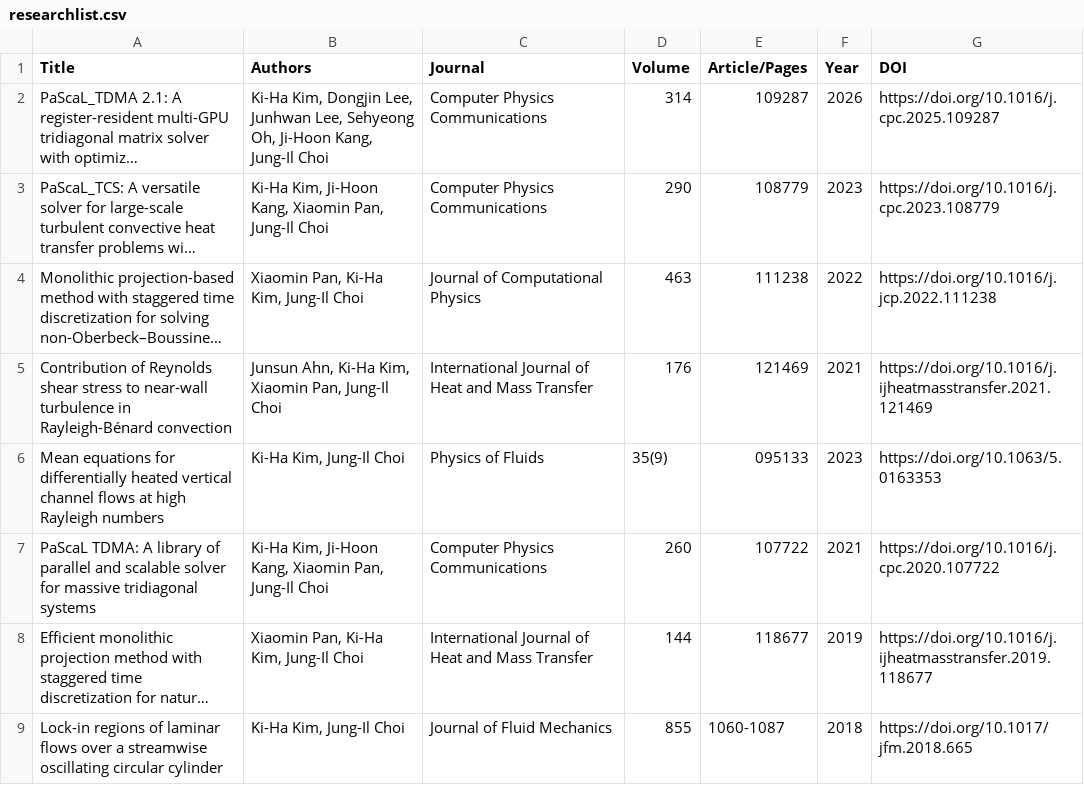
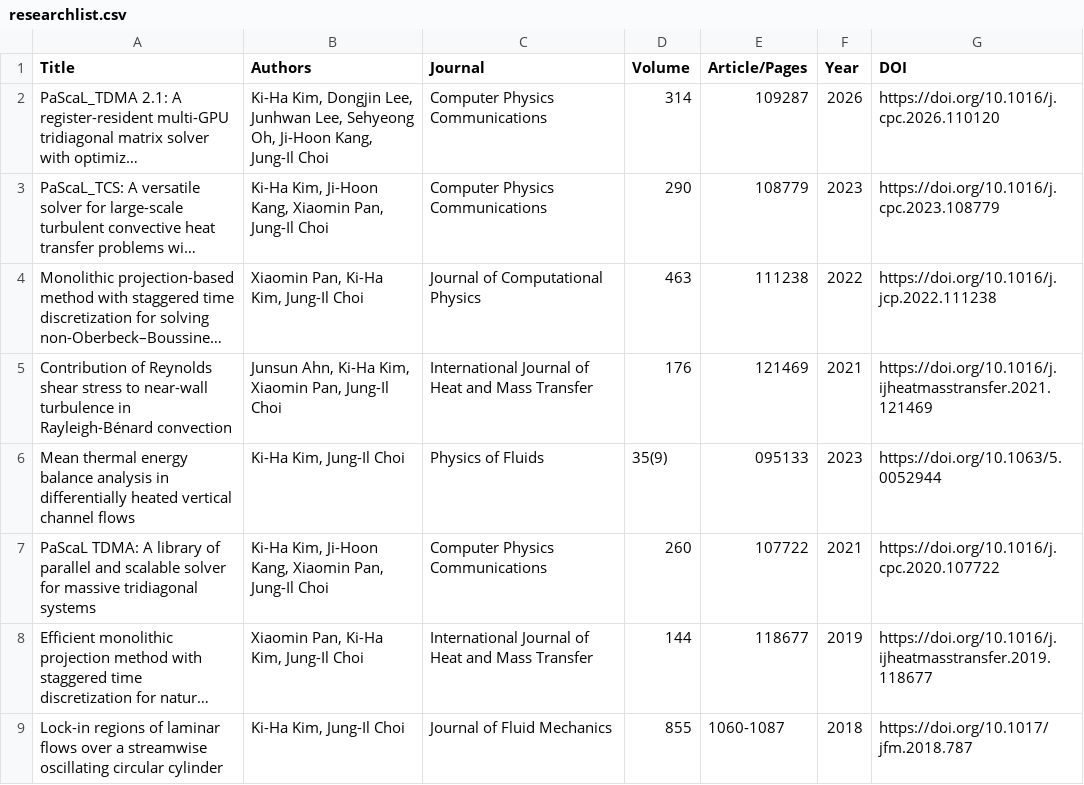
Before and after one commit to k-kiha/k-kiha.github.io, a CSV file: _data/researchlist.csv, drawn as a sheet; long unchanged cells end in …; the diff names each change by its address in the sheet, - before the commit and + after, or states it on an @@ line.

Commit message:
update

```diff
--- a/_data/researchlist.csv
+++ b/_data/researchlist.csv
-G2 (DOI): https://doi.org/10.1016/j.cpc.2025.109287
+G2 (DOI): https://doi.org/10.1016/j.cpc.2026.110120
-A6 (Title): Mean equations for differentially heated vertical channel flows at high Rayleigh numbers
+A6 (Title): Mean thermal energy balance analysis in differentially heated vertical channel flows
-G6 (DOI): https://doi.org/10.1063/5.0163353
+G6 (DOI): https://doi.org/10.1063/5.0052944
-G9 (DOI): https://doi.org/10.1017/jfm.2018.665
+G9 (DOI): https://doi.org/10.1017/jfm.2018.787
```
